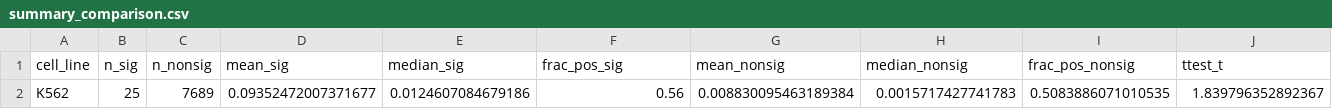
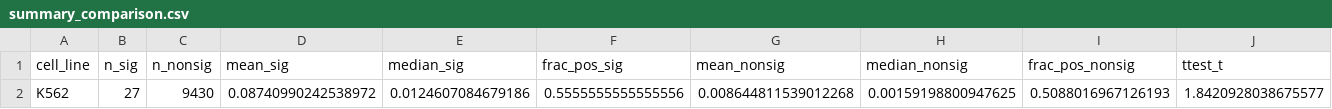
Before and after one commit to JonathanZhao222/Paralog-Upregulation, a CSV file: results/K562/summary_comparison.csv, drawn as a sheet; only a part is shown; removed rows and columns are numbered as before the commit, all else as after; rows hold the shown columns only; the diff names each change by its address in the sheet, - before the commit and + after, or states it on an @@ line.

```diff
--- a/results/K562/summary_comparison.csv
+++ b/results/K562/summary_comparison.csv
-row 2: K562 | 25 | 7689 | 0.09352472007371677 | 0.0124607084679186 | 0.56 | 0.008830095463189384 | 0.0015717427741783 | 0.5083886071010535 | 1.839796352892367
+row 2: K562 | 27 | 9430 | 0.08740990242538972 | 0.0124607084679186 | 0.5555555555555556 | 0.008644811539012268 | 0.00159198800947625 | 0.5088016967126193 | 1.8420928038675577
```
Also changed, not shown: results/K562_essential/summary_comparison.csv, results/iPSC/summary_comparison.csv, 19 other files.
